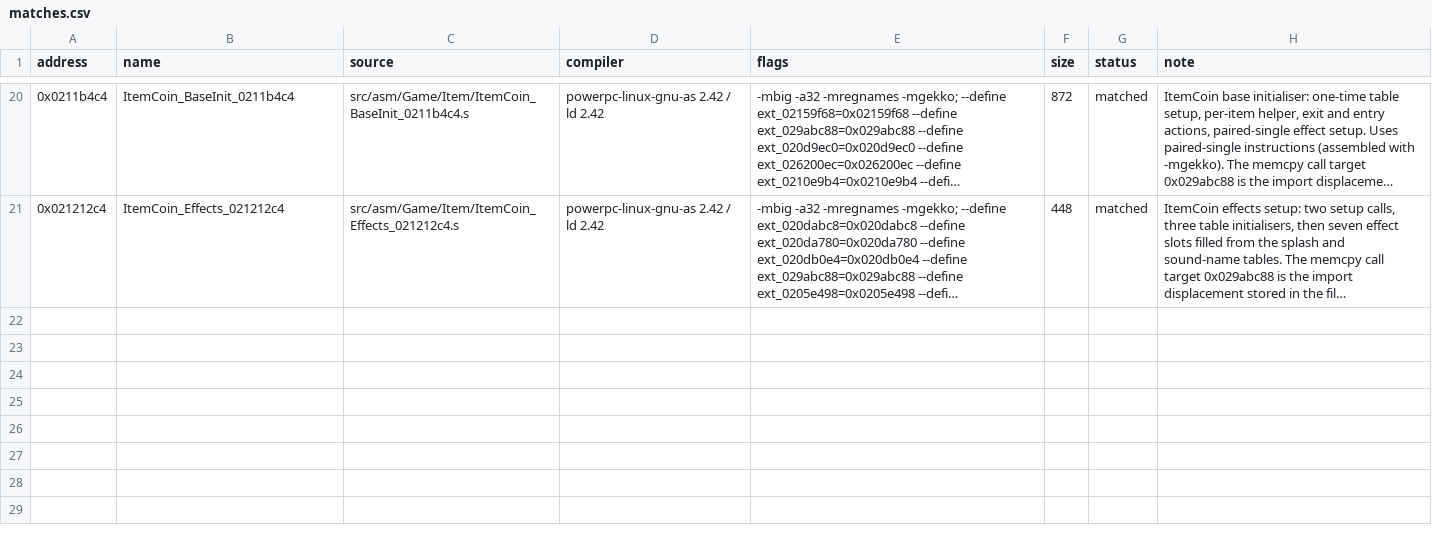
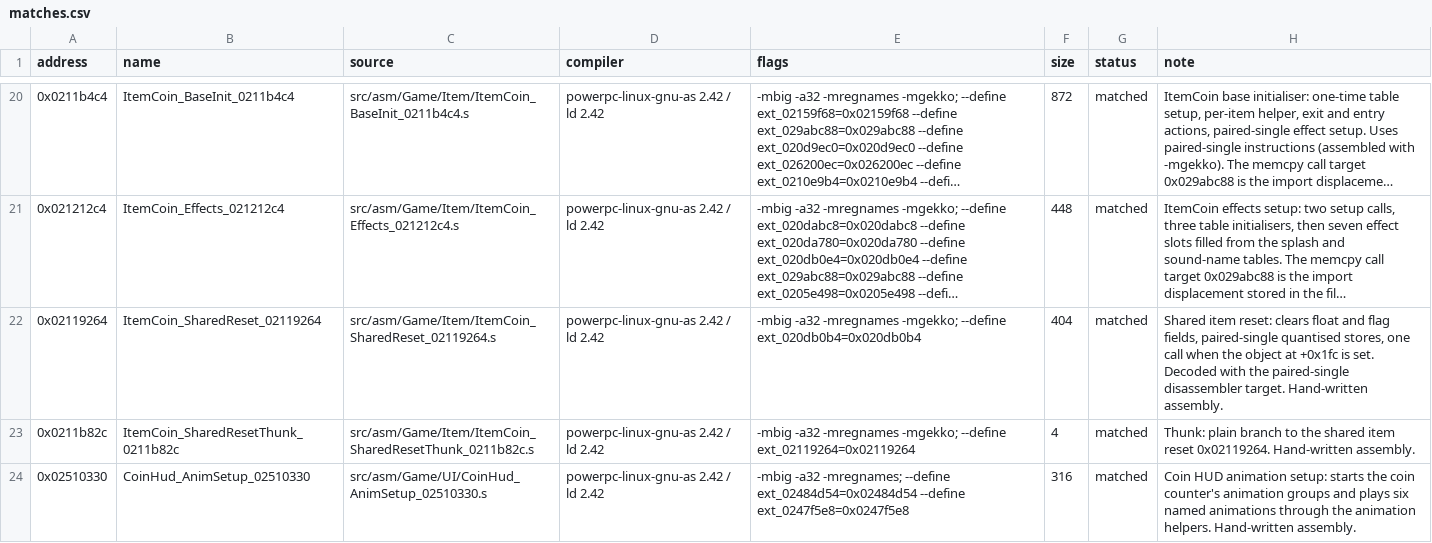
Before and after one commit to popdoo323-pop/MKioskDecomp, a CSV file: symbols/matches.csv, drawn as a sheet; only a part is shown, gaps mark what is left out; long unchanged cells end in …; the diff names each change by its address in the sheet, - before the commit and + after, or states it on an @@ line.

Commit message:
Match coin HUD animation setup (0x02510330) in assembly

```diff
--- a/symbols/matches.csv
+++ b/symbols/matches.csv
+row 22: 0x02119264 | ItemCoin_SharedReset_02119264 | src/asm/Game/Item/ItemCoin_SharedReset_02119264.s | powerpc-linux-gnu-as 2.42 / ld 2.42 | -mbig -a32 -mregnames -mgekko; --define ext_020db0b4=0x020db0b4 | 404 | matched | Shared item reset: clears float and flag fields, paired-single quantised stores, one call when the object at +0x1fc is set. Decoded with the paired-single disassembler target. Hand-written assembly.
+row 23: 0x0211b82c | ItemCoin_SharedResetThunk_0211b82c | src/asm/Game/Item/ItemCoin_SharedResetThunk_0211b82c.s | powerpc-linux-gnu-as 2.42 / ld 2.42 | -mbig -a32 -mregnames -mgekko; --define ext_02119264=0x02119264 | 4 | matched | Thunk: plain branch to the shared item reset 0x02119264. Hand-written assembly.
+row 24: 0x02510330 | CoinHud_AnimSetup_02510330 | src/asm/Game/UI/CoinHud_AnimSetup_02510330.s | powerpc-linux-gnu-as 2.42 / ld 2.42 | -mbig -a32 -mregnames; --define ext_02484d54=0x02484d54 --define ext_0247f5e8=0x0247f5e8 | 316 | matched | Coin HUD animation setup: starts the coin counter's animation groups and plays six named animations through the animation helpers. Hand-written assembly.
```
Also changed, not shown: symbols/function_status.csv, 5 other files.
